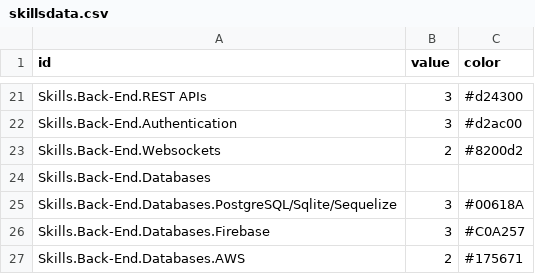
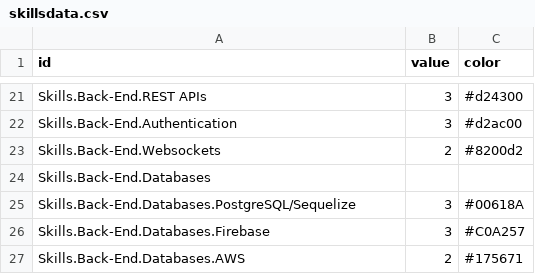
Before and after one commit to showduhtung/portfolio, a CSV file: public/skillsdata.csv, drawn as a sheet; only a part is shown, gaps mark what is left out.

```diff
--- a/public/skillsdata.csv
+++ b/public/skillsdata.csv
@@ -24,3 +24,3 @@ Skills.Back-End.Websockets,2,#8200d2
 Skills.Back-End.Databases,
-Skills.Back-End.Databases.PostgreSQL/Sqlite/Sequelize,3,#00618A
+Skills.Back-End.Databases.PostgreSQL/Sequelize,3,#00618A
 Skills.Back-End.Databases.Firebase,3,#C0A257
```
Also changed, not shown: 3 other files.
